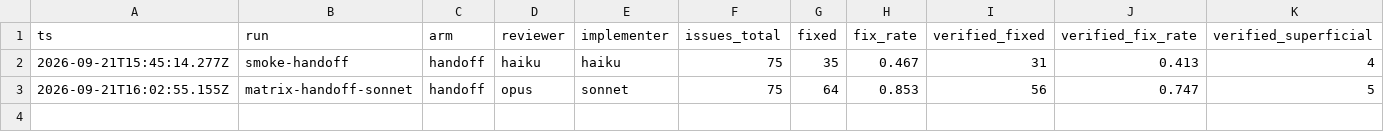
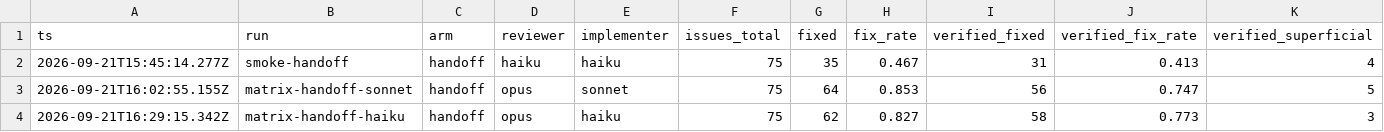
Before and after one commit to ryanwelcher/agent-fixing-tests, a CSV file: results/results.csv, drawn as a sheet; only a part is shown; rows hold the shown columns only; the diff names each change by its address in the sheet, - before the commit and + after, or states it on an @@ line.

```diff
--- a/results/results.csv
+++ b/results/results.csv
+row 4: 2026-09-21T16:29:15.342Z | matrix-handoff-haiku | handoff | opus | haiku | 75 | 62 | 0.827 | 58 | 0.773 | 3
```
Also changed, not shown: results/phases.csv, 2 other files.
